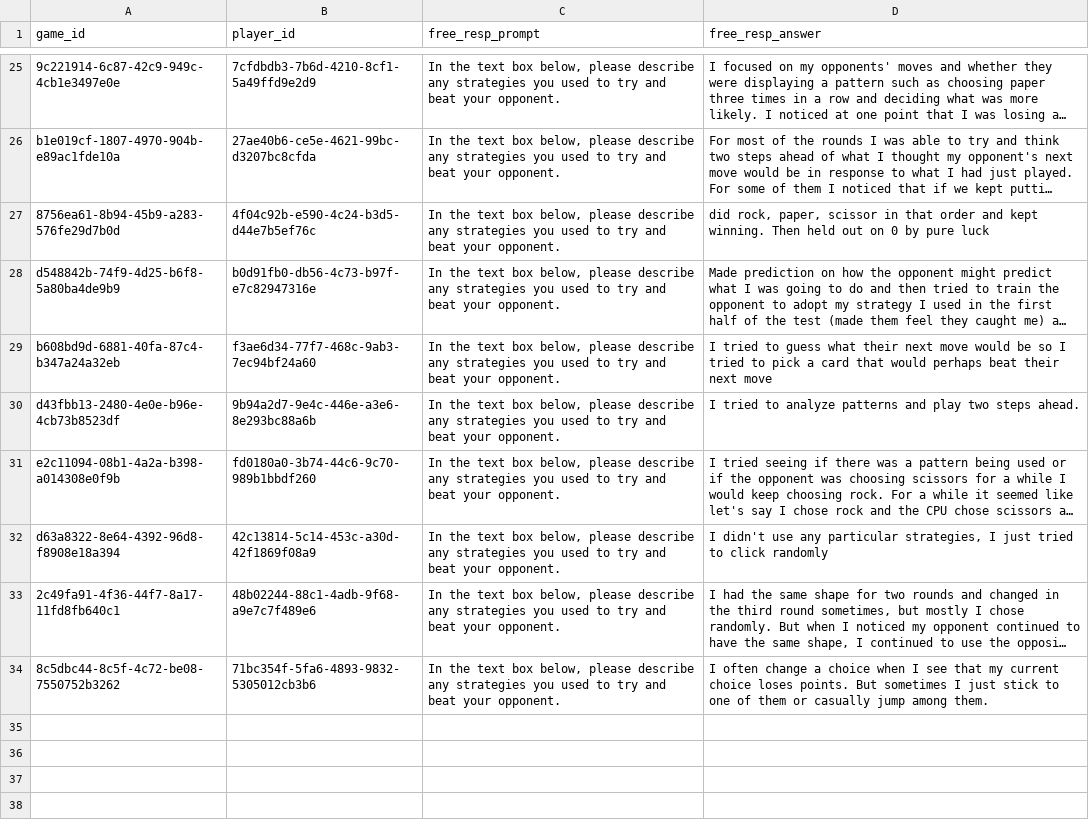
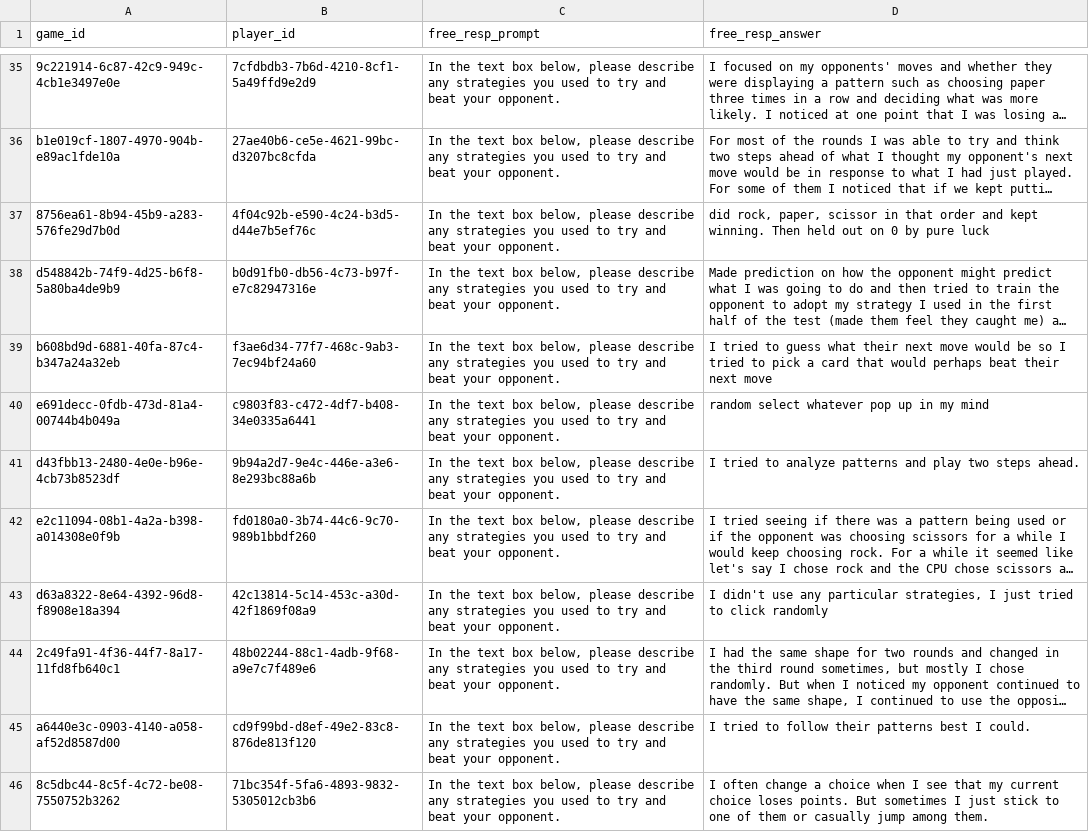
Before and after one commit to erik-brockbank/rps, a CSV file: analysis/rps_v3_data_freeResp.csv, drawn as a sheet; only a part is shown, gaps mark what is left out; long unchanged cells end in …; the diff covers the shown part only; the diff names each change by its address in the sheet, - before the commit and + after, or states it on an @@ line.

```diff
--- a/analysis/rps_v3_data_freeResp.csv
+++ b/analysis/rps_v3_data_freeResp.csv
+row 40: e691decc-0fdb-473d-81a4-00744b4b049a | c9803f83-c472-4df7-b408-34e0335a6441 | In the text box below, please describe any strategies you used to try and beat your opponent. | random select whatever pop up in my mind
+row 45: a6440e3c-0903-4140-a058-af52d8587d00 | cd9f99bd-d8ef-49e2-83c8-876de813f120 | In the text box below, please describe any strategies you used to try and beat your opponent. | I tried to follow their patterns best I could.
```
Also changed, not shown: 10 added rows elsewhere in this file, 45 other files.
